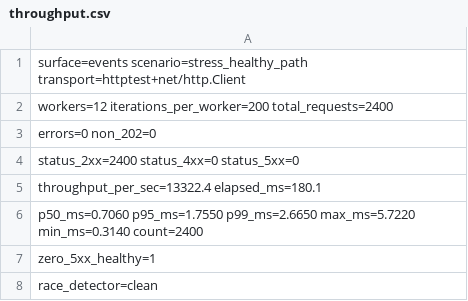
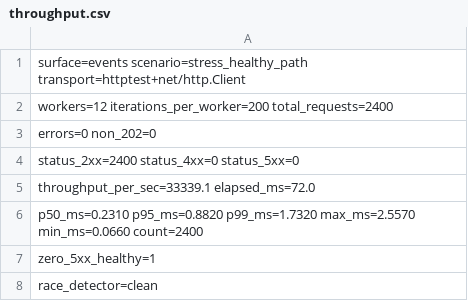
Before and after one commit to vasic-digital/Herald, a CSV file: docs/qa/HRD-123-stress-chaos-2026-05-27T132755/stress_chaos/events/throughput.csv, drawn as a sheet.

```diff
--- a/docs/qa/HRD-123-stress-chaos-2026-05-27T132755/stress_chaos/events/throughput.csv
+++ b/docs/qa/HRD-123-stress-chaos-2026-05-27T132755/stress_chaos/events/throughput.csv
@@ -4,4 +4,4 @@ errors=0 non_202=0
 status_2xx=2400 status_4xx=0 status_5xx=0
-throughput_per_sec=13322.4 elapsed_ms=180.1
-p50_ms=0.7060 p95_ms=1.7550 p99_ms=2.6650 max_ms=5.7220 min_ms=0.3140 count=2400
+throughput_per_sec=33339.1 elapsed_ms=72.0
+p50_ms=0.2310 p95_ms=0.8820 p99_ms=1.7320 max_ms=2.5570 min_ms=0.0660 count=2400
 zero_5xx_healthy=1
```
Also changed, not shown: docs/qa/HRD-123-stress-chaos-2026-05-27T132755/stress_chaos/events/latency_histogram.csv, 9 other files.
